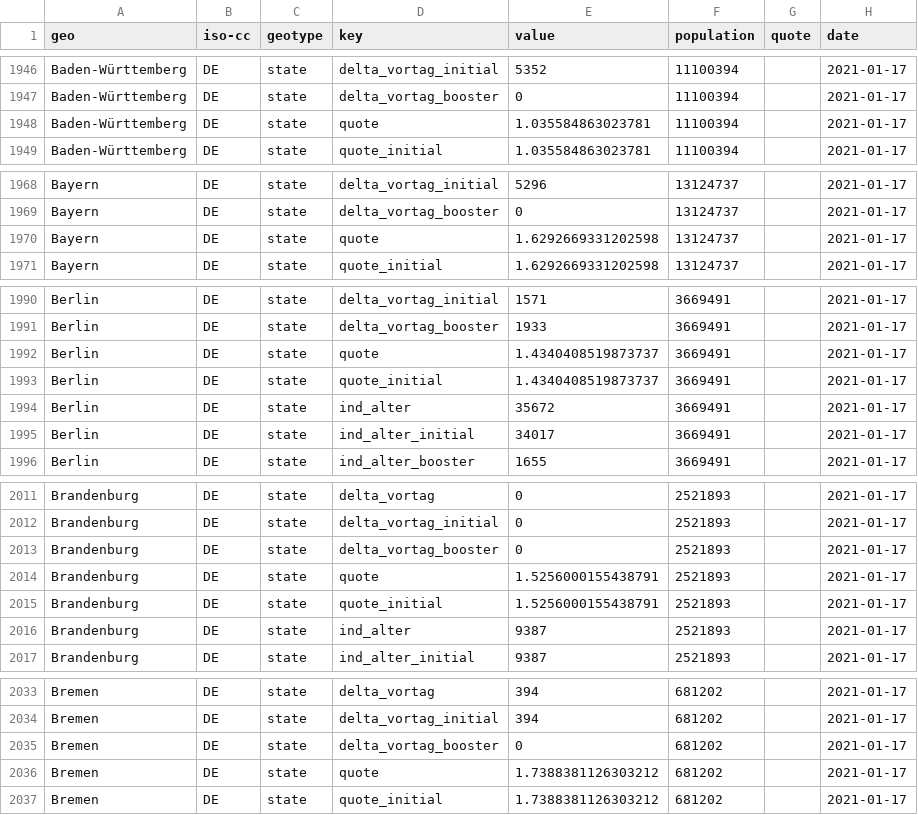
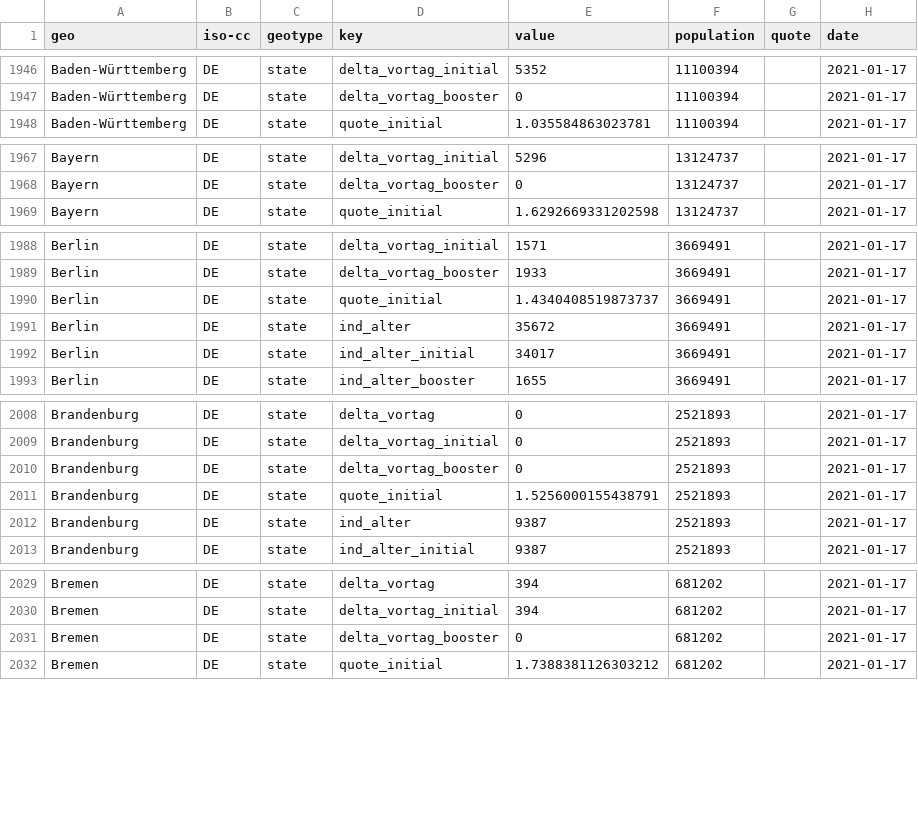
Before and after one commit to n0rdlicht/rki-vaccination-scraper, a CSV file: data/de-vaccinations.csv, drawn as a sheet; only a part is shown, gaps mark what is left out; the diff covers the shown part only.

Commit message:
remove combined impf-quote

```diff
--- a/data/de-vaccinations.csv
+++ b/data/de-vaccinations.csv
@@ -1947,3 +1947,2 @@ Baden-Württemberg,DE,state,delta_vortag_initial,5352,11100394,,2021-01-17
 Baden-Württemberg,DE,state,delta_vortag_booster,0,11100394,,2021-01-17
-Baden-Württemberg,DE,state,quote,1.035584863023781,11100394,,2021-01-17
 Baden-Württemberg,DE,state,quote_initial,1.035584863023781,11100394,,2021-01-17
@@ -1969,3 +1968,2 @@ Bayern,DE,state,delta_vortag_initial,5296,13124737,,2021-01-17
 Bayern,DE,state,delta_vortag_booster,0,13124737,,2021-01-17
-Bayern,DE,state,quote,1.6292669331202598,13124737,,2021-01-17
 Bayern,DE,state,quote_initial,1.6292669331202598,13124737,,2021-01-17
@@ -1991,3 +1989,2 @@ Berlin,DE,state,delta_vortag_initial,1571,3669491,,2021-01-17
 Berlin,DE,state,delta_vortag_booster,1933,3669491,,2021-01-17
-Berlin,DE,state,quote,1.4340408519873737,3669491,,2021-01-17
 Berlin,DE,state,quote_initial,1.4340408519873737,3669491,,2021-01-17
@@ -2013,3 +2010,2 @@ Brandenburg,DE,state,delta_vortag_initial,0,2521893,,2021-01-17
 Brandenburg,DE,state,delta_vortag_booster,0,2521893,,2021-01-17
-Brandenburg,DE,state,quote,1.5256000155438791,2521893,,2021-01-17
 Brandenburg,DE,state,quote_initial,1.5256000155438791,2521893,,2021-01-17
@@ -2035,3 +2031,2 @@ Bremen,DE,state,delta_vortag_initial,394,681202,,2021-01-17
 Bremen,DE,state,delta_vortag_booster,0,681202,,2021-01-17
-Bremen,DE,state,quote,1.7388381126303212,681202,,2021-01-17
 Bremen,DE,state,quote_initial,1.7388381126303212,681202,,2021-01-17
```
Also changed, not shown: 12 removed rows elsewhere in this file, data/de-vaccinations-current.csv, 1 other file.
